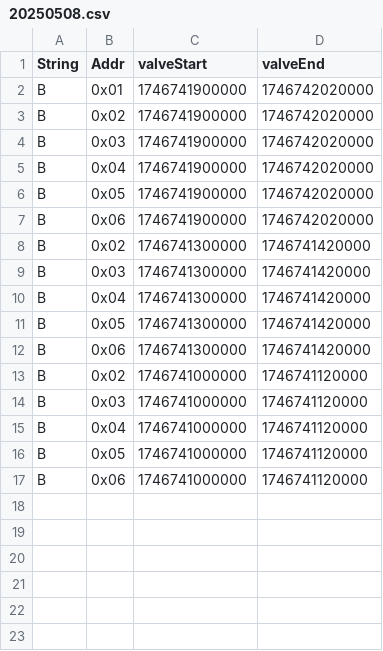
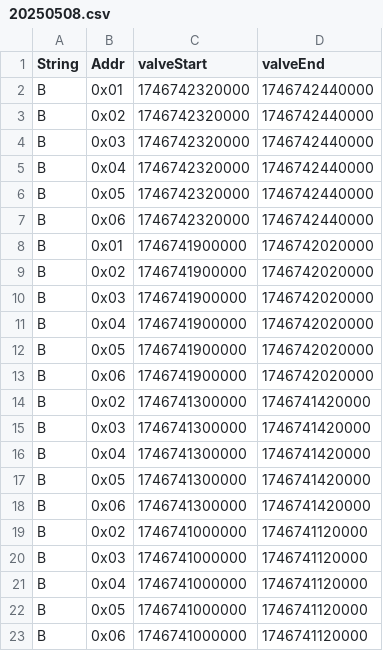
Before and after one commit to hectorpena19/SmartWaterRepo, a CSV file: 20250508.csv, drawn as a sheet.

Commit message:
Updated 20250508.csv

```diff
--- a/20250508.csv
+++ b/20250508.csv
@@ -1,2 +1,8 @@
 String,Addr,valveStart,valveEnd
+B,0x01,1746742320000,1746742440000
+B,0x02,1746742320000,1746742440000
+B,0x03,1746742320000,1746742440000
+B,0x04,1746742320000,1746742440000
+B,0x05,1746742320000,1746742440000
+B,0x06,1746742320000,1746742440000
 B,0x01,1746741900000,1746742020000
```
